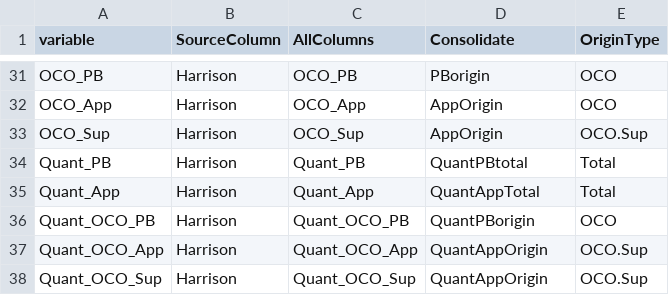
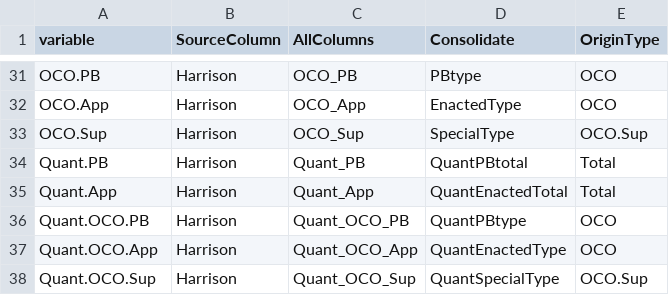
Before and after one commit to spandyacsis/Crisis-Funding, a CSV file: Lookups/RenameComptrollerColumns.csv, drawn as a sheet; only a part is shown, gaps mark what is left out; the diff covers the shown part only; the diff names each change by its address in the sheet, - before the commit and + after, or states it on an @@ line.

Commit message:
Switch over to the new and consolidated form of budget listing and standardizing between Harrison and comptroller docs.

```diff
--- a/Lookups/RenameComptrollerColumns.csv
+++ b/Lookups/RenameComptrollerColumns.csv
-A31 (variable): OCO_PB
+A31 (variable): OCO.PB
-D31 (Consolidate): PBorigin
+D31 (Consolidate): PBtype
-A32 (variable): OCO_App
+A32 (variable): OCO.App
-D32 (Consolidate): AppOrigin
+D32 (Consolidate): EnactedType
-A33 (variable): OCO_Sup
+A33 (variable): OCO.Sup
-D33 (Consolidate): AppOrigin
+D33 (Consolidate): SpecialType
-A34 (variable): Quant_PB
+A34 (variable): Quant.PB
-A35 (variable): Quant_App
+A35 (variable): Quant.App
-D35 (Consolidate): QuantAppTotal
+D35 (Consolidate): QuantEnactedTotal
-A36 (variable): Quant_OCO_PB
+A36 (variable): Quant.OCO.PB
-D36 (Consolidate): QuantPBorigin
+D36 (Consolidate): QuantPBtype
-A37 (variable): Quant_OCO_App
+A37 (variable): Quant.OCO.App
-D37 (Consolidate): QuantAppOrigin
+D37 (Consolidate): QuantEnactedType
-E37 (OriginType): OCO.Sup
+E37 (OriginType): OCO
-A38 (variable): Quant_OCO_Sup
+A38 (variable): Quant.OCO.Sup
-D38 (Consolidate): QuantAppOrigin
+D38 (Consolidate): QuantSpecialType
```
Also changed, not shown: 22 edited cells elsewhere in this file, 10 other files.
